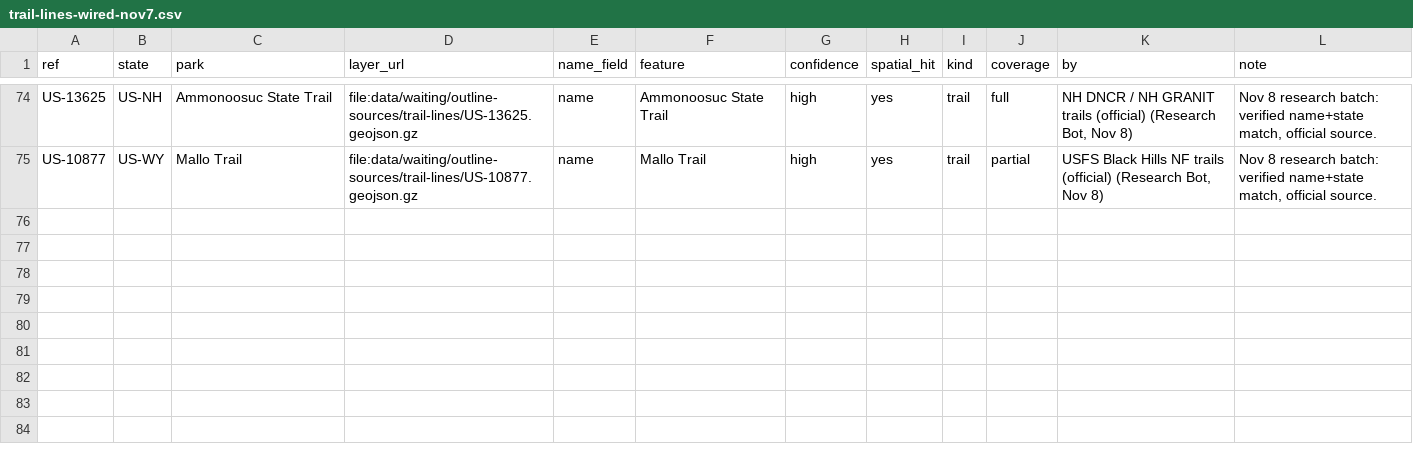
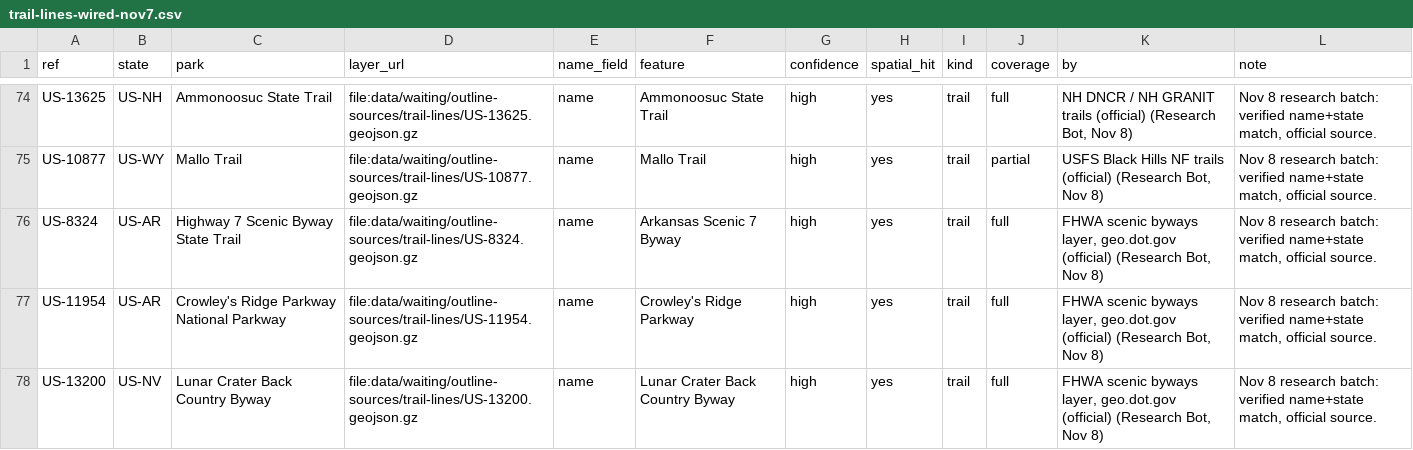
Before and after one commit to KentuckyPortableClub/KPC-Data, a CSV file: data/waiting/outline-sources/trail-lines-wired-nov7.csv, drawn as a sheet; only a part is shown, gaps mark what is left out.

```diff
--- a/data/waiting/outline-sources/trail-lines-wired-nov7.csv
+++ b/data/waiting/outline-sources/trail-lines-wired-nov7.csv
@@ -75 +75,4 @@ US-13625,US-NH,Ammonoosuc State Trail,file:data/waiting/outline-sources/trail-li
 US-10877,US-WY,Mallo Trail,file:data/waiting/outline-sources/trail-lines/US-10877.geojson.gz,name,Mallo Trail,high,yes,trail,partial,"USFS Black Hills NF trails (official) (Research Bot, Nov 8)","Nov 8 research batch: verified name+state match, official source."
+US-8324,US-AR,Highway 7 Scenic Byway State Trail,file:data/waiting/outline-sources/trail-lines/US-8324.geojson.gz,name,Arkansas Scenic 7 Byway,high,yes,trail,full,"FHWA scenic byways layer, geo.dot.gov (official) (Research Bot, Nov 8)","Nov 8 research batch: verified name+state match, official source."
+US-11954,US-AR,Crowley's Ridge Parkway National Parkway,file:data/waiting/outline-sources/trail-lines/US-11954.geojson.gz,name,Crowley's Ridge Parkway,high,yes,trail,full,"FHWA scenic byways layer, geo.dot.gov (official) (Research Bot, Nov 8)","Nov 8 research batch: verified name+state match, official source."
+US-13200,US-NV,Lunar Crater Back Country Byway,file:data/waiting/outline-sources/trail-lines/US-13200.geojson.gz,name,Lunar Crater Back Country Byway,high,yes,trail,full,"FHWA scenic byways layer, geo.dot.gov (official) (Research Bot, Nov 8)","Nov 8 research batch: verified name+state match, official source."
```
Also changed, not shown: 9 other files.
